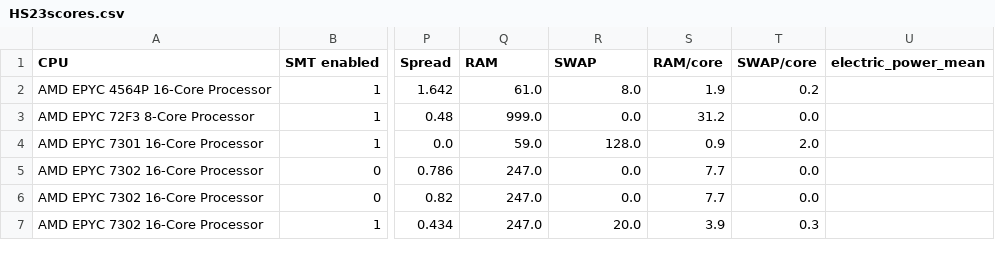
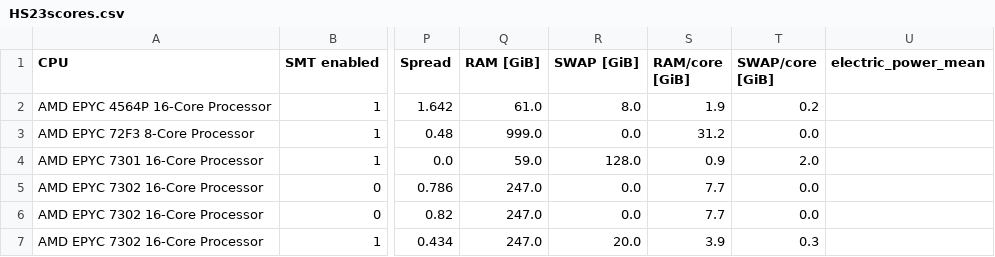
Before and after one commit to HEPiX-Forum/hepix-forum.github.io, a CSV file: _data/HS23scores.csv, drawn as a sheet; only a part is shown, gaps mark what is left out; the diff names each change by its address in the sheet, - before the commit and + after, or states it on an @@ line.

Commit message:
CI job updates HS23 table (https://gitlab.cern.ch/hep-benchmarks/private-tools/-/jobs/80766776)

```diff
--- a/_data/HS23scores.csv
+++ b/_data/HS23scores.csv
-Q1: RAM
+Q1: RAM [GiB]
-R1: SWAP
+R1: SWAP [GiB]
-S1: RAM/core
+S1: RAM/core [GiB]
-T1: SWAP/core
+T1: SWAP/core [GiB]
```
